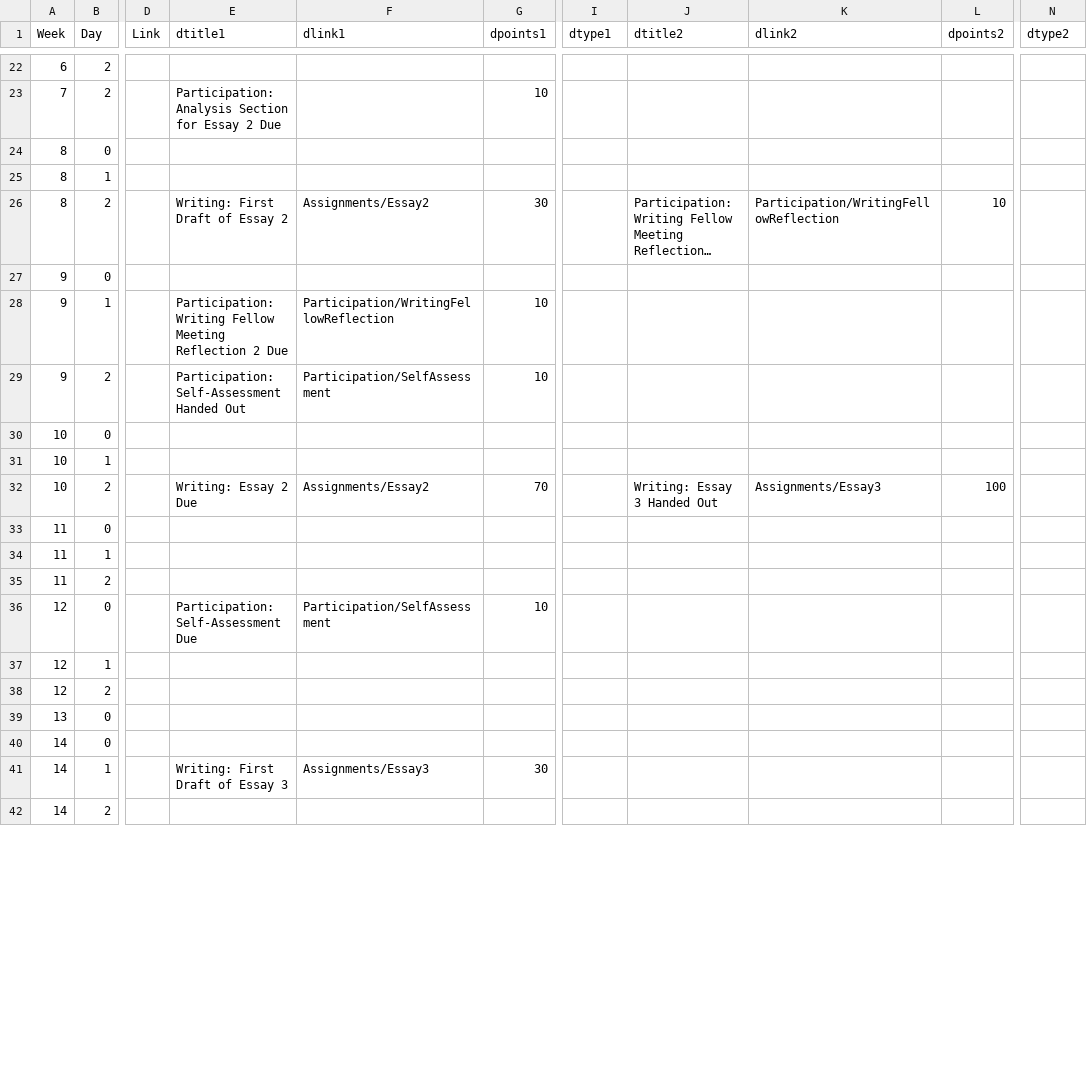
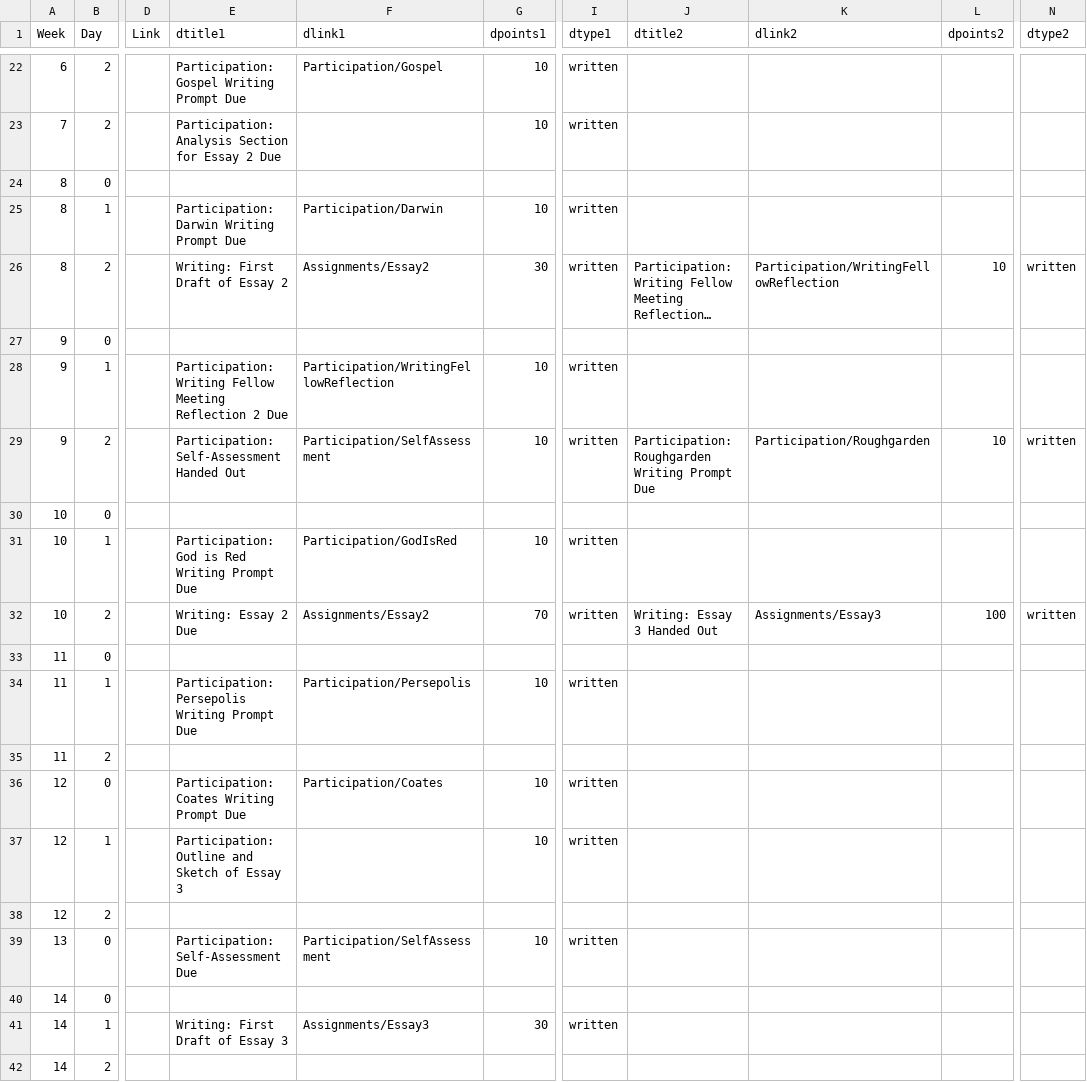
Before and after one commit to BillJr99/Ursinus-CIE100-Fall2026, a CSV file: _pages/CIE100.csv, drawn as a sheet; only a part is shown, gaps mark what is left out; long unchanged cells end in …; the diff covers the shown part only; the diff names each change by its address in the sheet, - before the commit and + after, or states it on an @@ line.

Commit message:
Text writing prompts

```diff
--- a/_pages/CIE100.csv
+++ b/_pages/CIE100.csv
-E22 (dtitle1): (empty)
+E22 (dtitle1): Participation: Gospel Writing Prompt Due
-F22 (dlink1): (empty)
+F22 (dlink1): Participation/Gospel
-G22 (dpoints1): (empty)
+G22 (dpoints1): 10
-I22:I23 (dtype1): (empty)
+I22:I23 (dtype1): written
-E25 (dtitle1): (empty)
+E25 (dtitle1): Participation: Darwin Writing Prompt Due
-F25 (dlink1): (empty)
+F25 (dlink1): Participation/Darwin
-G25 (dpoints1): (empty)
+G25 (dpoints1): 10
-I25:I26 (dtype1): (empty)
+I25:I26 (dtype1): written
-N26 (dtype2): (empty)
+N26 (dtype2): written
-I28:I29 (dtype1): (empty)
+I28:I29 (dtype1): written
-J29 (dtitle2): (empty)
+J29 (dtitle2): Participation: Roughgarden Writing Prompt Due
-K29 (dlink2): (empty)
+K29 (dlink2): Participation/Roughgarden
-L29 (dpoints2): (empty)
+L29 (dpoints2): 10
-N29 (dtype2): (empty)
+N29 (dtype2): written
-E31 (dtitle1): (empty)
+E31 (dtitle1): Participation: God is Red Writing Prompt Due
-F31 (dlink1): (empty)
+F31 (dlink1): Participation/GodIsRed
-G31 (dpoints1): (empty)
+G31 (dpoints1): 10
-I31:I32 (dtype1): (empty)
+I31:I32 (dtype1): written
-N32 (dtype2): (empty)
+N32 (dtype2): written
-E34 (dtitle1): (empty)
+E34 (dtitle1): Participation: Persepolis Writing Prompt Due
-F34 (dlink1): (empty)
+F34 (dlink1): Participation/Persepolis
-G34 (dpoints1): (empty)
+G34 (dpoints1): 10
-I34 (dtype1): (empty)
+I34 (dtype1): written
-E36 (dtitle1): Participation: Self-Assessment Due
+E36 (dtitle1): Participation: Coates Writing Prompt Due
-F36 (dlink1): Participation/SelfAssessment
+F36 (dlink1): Participation/Coates
-I36:I37 (dtype1): (empty)
+I36:I37 (dtype1): written
-E37 (dtitle1): (empty)
+E37 (dtitle1): Participation: Outline and Sketch of Essay 3
-G37 (dpoints1): (empty)
+G37 (dpoints1): 10
-E39 (dtitle1): (empty)
+E39 (dtitle1): Participation: Self-Assessment Due
-F39 (dlink1): (empty)
+F39 (dlink1): Participation/SelfAssessment
-G39 (dpoints1): (empty)
+G39 (dpoints1): 10
-I39 (dtype1): (empty)
+I39 (dtype1): written
-I41 (dtype1): (empty)
+I41 (dtype1): written
```
Also changed, not shown: 41 edited cells elsewhere in this file, 12 other files.
